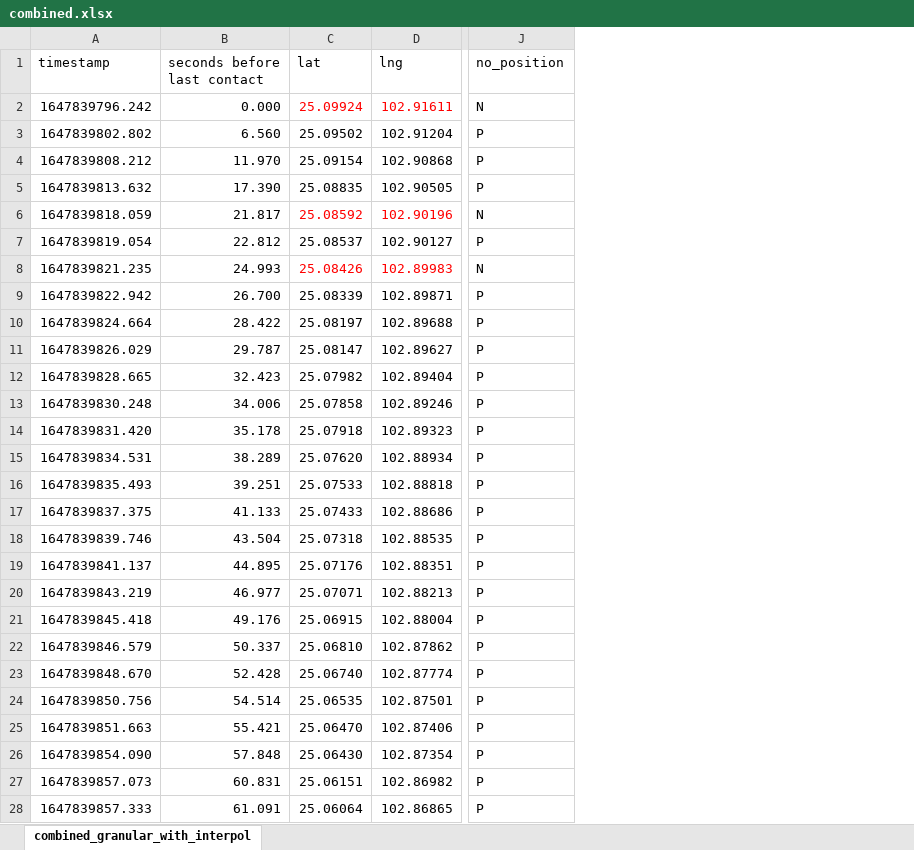
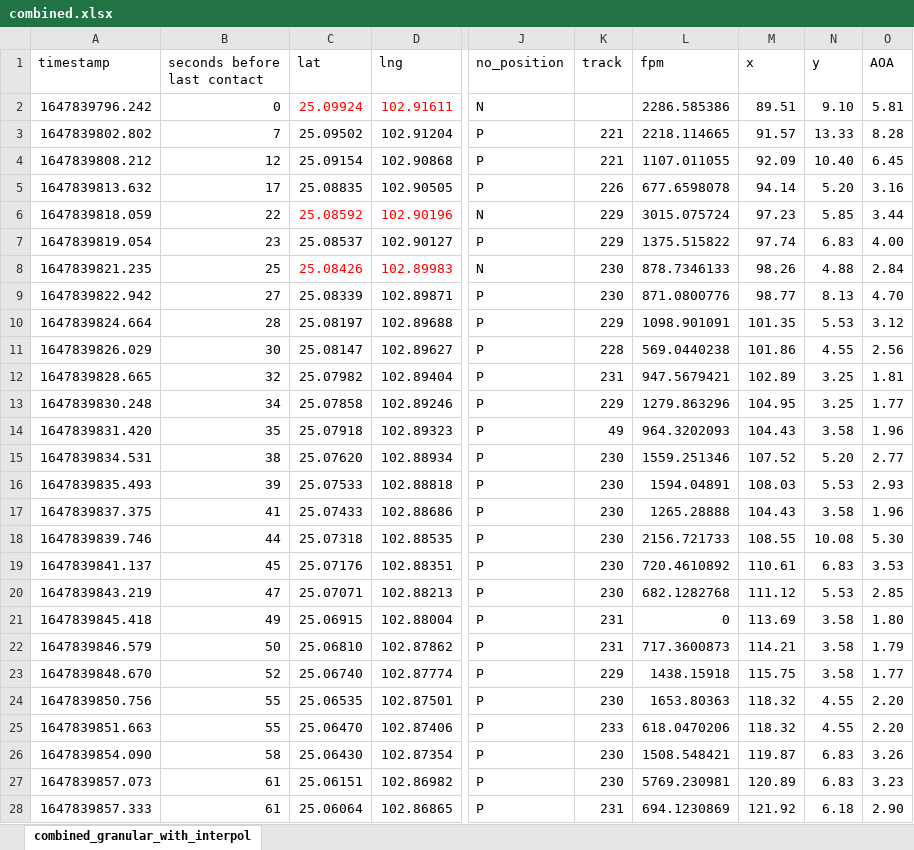
Before and after one commit to cathaypacific8747/mu5735, an Excel workbook: combined.xlsx, sheet combined_granular_with_interpol, drawn as a sheet; only a part is shown, gaps mark what is left out; values as stored, in another font and other column widths than the file's, no borders; charts and pictures not drawn; the diff covers the shown part only; the diff names each change by its address in the sheet, - before the commit and + after, or states it on an @@ line.

Commit message:
add assumed aoa data

```diff
--- a/combined.xlsx (sheet combined_granular_with_interpol)
+++ b/combined.xlsx (sheet combined_granular_with_interpol)
+column K (track), rows 3-28: 221 | 221 | 226 | 229 | 229 | 230 | 230 | 229 | 228 | 231 | 229 | 49 | 230 | 230 | 230 | 230 | 230 | 230 | 231 | 231 | 229 | 230 | 233 | 230 | 230 | 231
+column L (fpm), rows 2-28: 2286.585386 | 2218.114665 | 1107.011055 | 677.6598078 | 3015.075724 | 1375.515822 | 878.7346133 | 871.0800776 | 1098.901091 | 569.0440238 | 947.5679421 | 1279.863296 | 964.3202093 | 1559.251346 | 1594.04891 | 1265.28888 | 2156.721733 | 720.4610892 | 682.1282768 | 0 | 717.3600873 | 1438.15918 | 1653.80363 | 618.0470206 | 1508.548421 | 5769.230981 | 694.1230869
+column M (x), rows 2-28: 89.51 | 91.57 | 92.09 | 94.14 | 97.23 | 97.74 | 98.26 | 98.77 | 101.35 | 101.86 | 102.89 | 104.95 | 104.43 | 107.52 | 108.03 | 104.43 | 108.55 | 110.61 | 111.12 | 113.69 | 114.21 | 115.75 | 118.32 | 118.32 | 119.87 | 120.89 | 121.92
+column N (y), rows 2-28: 9.10 | 13.33 | 10.40 | 5.20 | 5.85 | 6.83 | 4.88 | 8.13 | 5.53 | 4.55 | 3.25 | 3.25 | 3.58 | 5.20 | 5.53 | 3.58 | 10.08 | 6.83 | 5.53 | 3.58 | 3.58 | 3.58 | 4.55 | 4.55 | 6.83 | 6.83 | 6.18
+column O (AOA), rows 2-28: 5.81 | 8.28 | 6.45 | 3.16 | 3.44 | 4.00 | 2.84 | 4.70 | 3.12 | 2.56 | 1.81 | 1.77 | 1.96 | 2.77 | 2.93 | 1.96 | 5.30 | 3.53 | 2.85 | 1.80 | 1.79 | 1.77 | 2.20 | 2.20 | 3.26 | 3.23 | 2.90
-B2 (seconds before last contact): 0.000
+B2 (seconds before last contact): 0
-B3 (seconds before last contact): 6.560
+B3 (seconds before last contact): 7
-B4 (seconds before last contact): 11.970
+B4 (seconds before last contact): 12
-B5 (seconds before last contact): 17.390
+B5 (seconds before last contact): 17
-B6 (seconds before last contact): 21.817
+B6 (seconds before last contact): 22
-B7 (seconds before last contact): 22.812
+B7 (seconds before last contact): 23
-B8 (seconds before last contact): 24.993
+B8 (seconds before last contact): 25
-B9 (seconds before last contact): 26.700
+B9 (seconds before last contact): 27
-B10 (seconds before last contact): 28.422
+B10 (seconds before last contact): 28
-B11 (seconds before last contact): 29.787
+B11 (seconds before last contact): 30
-B12 (seconds before last contact): 32.423
+B12 (seconds before last contact): 32
-B13 (seconds before last contact): 34.006
+B13 (seconds before last contact): 34
-B14 (seconds before last contact): 35.178
+B14 (seconds before last contact): 35
-B15 (seconds before last contact): 38.289
+B15 (seconds before last contact): 38
-B16 (seconds before last contact): 39.251
+B16 (seconds before last contact): 39
-B17 (seconds before last contact): 41.133
+B17 (seconds before last contact): 41
-B18 (seconds before last contact): 43.504
+B18 (seconds before last contact): 44
-B19 (seconds before last contact): 44.895
+B19 (seconds before last contact): 45
-B20 (seconds before last contact): 46.977
+B20 (seconds before last contact): 47
-B21 (seconds before last contact): 49.176
+B21 (seconds before last contact): 49
-B22 (seconds before last contact): 50.337
+B22 (seconds before last contact): 50
-B23 (seconds before last contact): 52.428
+B23 (seconds before last contact): 52
-B24 (seconds before last contact): 54.514
+B24 (seconds before last contact): 55
-B25 (seconds before last contact): 55.421
+B25 (seconds before last contact): 55
-B26 (seconds before last contact): 57.848
+B26 (seconds before last contact): 58
-B27 (seconds before last contact): 60.831
+B27 (seconds before last contact): 61
-B28 (seconds before last contact): 61.091
+B28 (seconds before last contact): 61
```
Also changed, not shown: 369 edited cells elsewhere in this sheet, charts or pictures.
